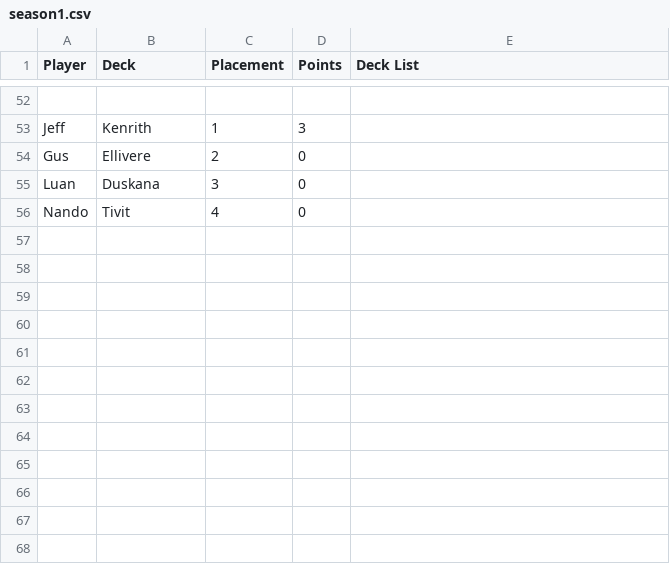
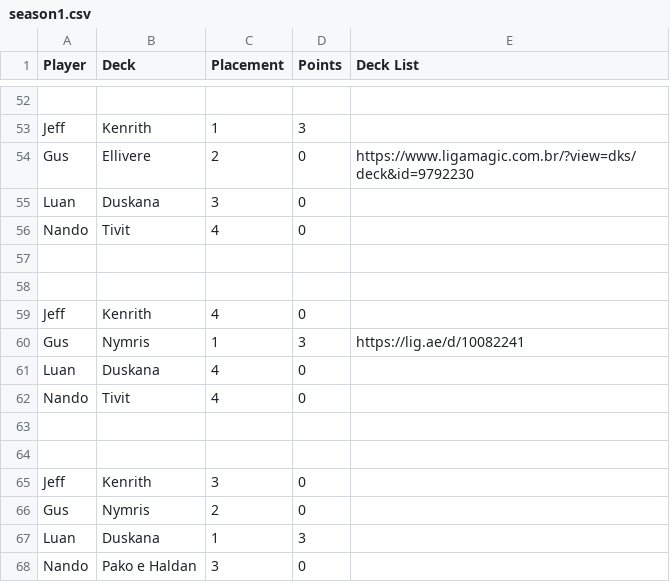
Before and after one commit to Winrall/cmd500-test-tiebraker, a CSV file: season1.csv, drawn as a sheet; only a part is shown, gaps mark what is left out; the diff names each change by its address in the sheet, - before the commit and + after, or states it on an @@ line.

Commit message:
Add files via upload

```diff
--- a/season1.csv
+++ b/season1.csv
-E54 (Deck List): (empty)
+E54 (Deck List): https://www.ligamagic.com.br/?view=dks/deck&id=9792230
+row 57: (empty)
+row 58: (empty)
+row 59: Jeff | Kenrith | 4 | 0
+row 60: Gus | Nymris | 1 | 3 | https://lig.ae/d/10082241
+row 61: Luan | Duskana | 4 | 0
+row 62: Nando | Tivit | 4 | 0
+row 63: (empty)
+row 64: (empty)
+row 65: Jeff | Kenrith | 3 | 0
+row 66: Gus | Nymris | 2 | 0
+row 67: Luan | Duskana | 1 | 3
+row 68: Nando | Pako e Haldan | 3 | 0
```
